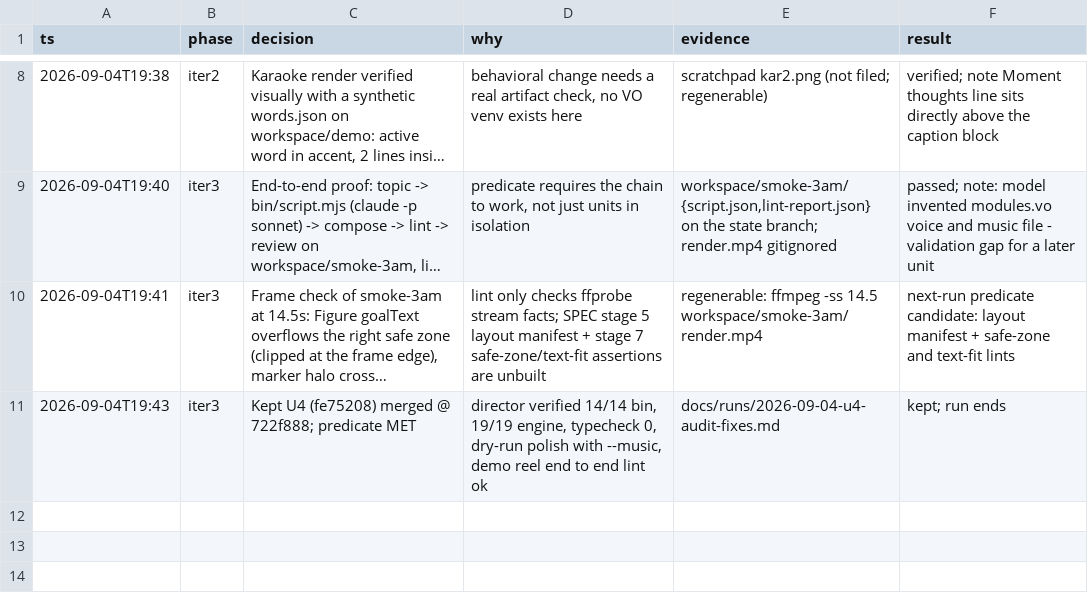
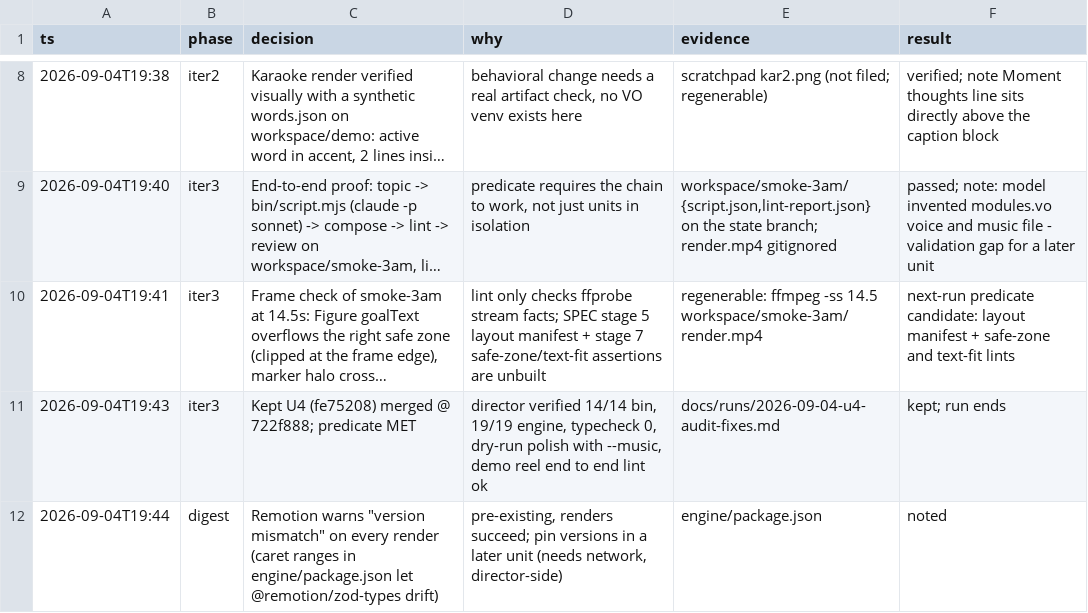
Before and after one commit to stev004/brandreel, a TSV file: .claude/decisions.tsv, drawn as a sheet; only a part is shown, gaps mark what is left out; long unchanged cells end in ….

Commit message:
trail: remotion version warning

```diff
--- a/.claude/decisions.tsv
+++ b/.claude/decisions.tsv
@@ -11 +11,2 @@ ts	phase	decision	why	evidence	result
 2026-09-04T19:43	iter3	Kept U4 (fe75208) merged @ 722f888; predicate MET	director verified 14/14 bin, 19/19 engine, typecheck 0, dry-run polish with --music, demo reel end to end lint ok	docs/runs/2026-09-04-u4-audit-fixes.md	kept; run ends
+2026-09-04T19:44	digest	Remotion warns "version mismatch" on every render (caret ranges in engine/package.json let @remotion/zod-types drift)	pre-existing, renders succeed; pin versions in a later unit (needs network, director-side)	engine/package.json	noted
```
